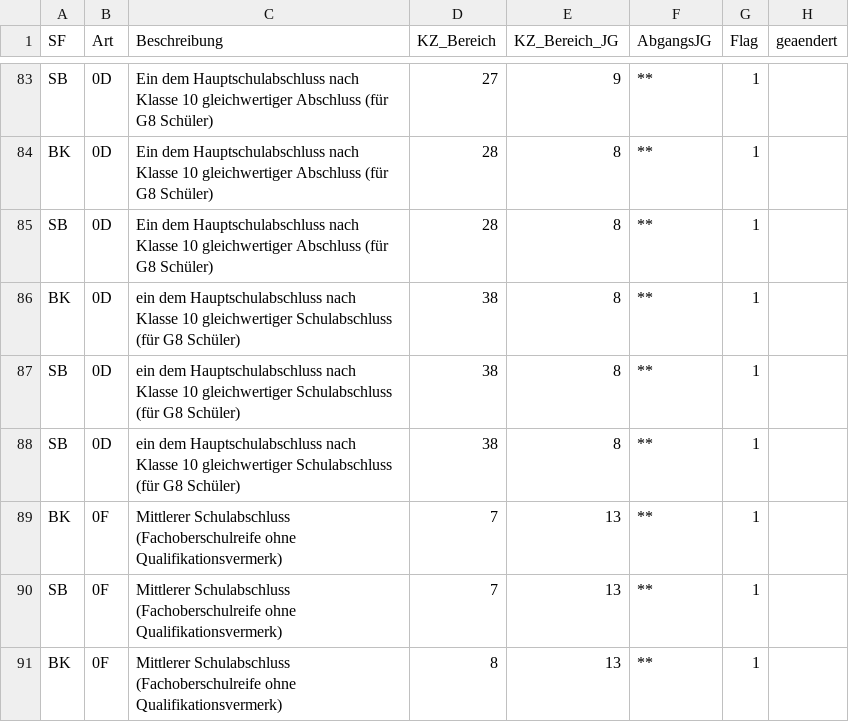
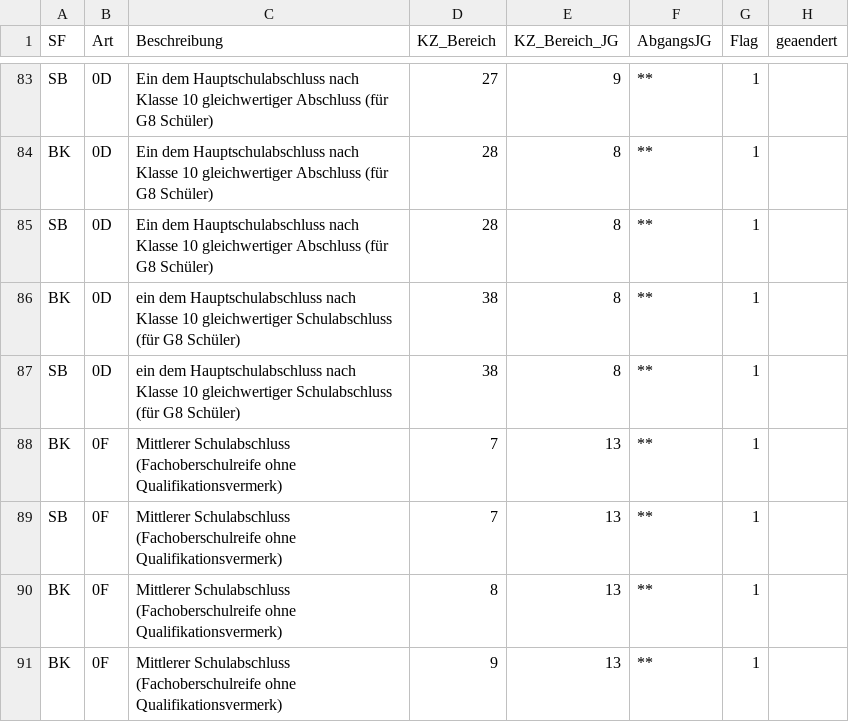
Before and after one commit to SVWS-NRW/svws-statkue-diff, a CSV file: IT.NRW-Statkue/Abgangsart.csv, drawn as a sheet; only a part is shown, gaps mark what is left out; the shorter side is filled out with more unchanged rows; the diff names each change by its address in the sheet, - before the commit and + after, or states it on an @@ line.

```diff
--- a/IT.NRW-Statkue/Abgangsart.csv
+++ b/IT.NRW-Statkue/Abgangsart.csv
-row 88: SB | 0D | ein dem Hauptschulabschluss nach Klasse 10 gleichwertiger Schulabschluss (für G8 Schüler) | 38 | 8 | ** | 1
```
Also changed, not shown: IT.NRW-Statkue/Fachklasse.csv, IT.NRW-Statkue/LehrerFachrichtung.csv, 6 other files.
